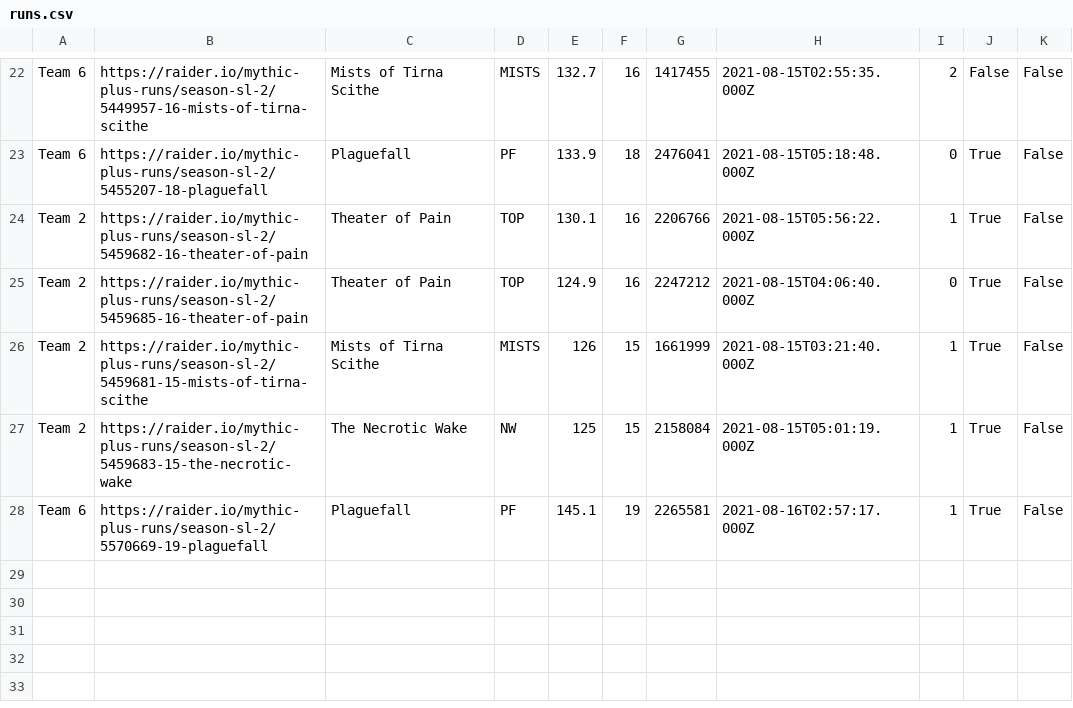
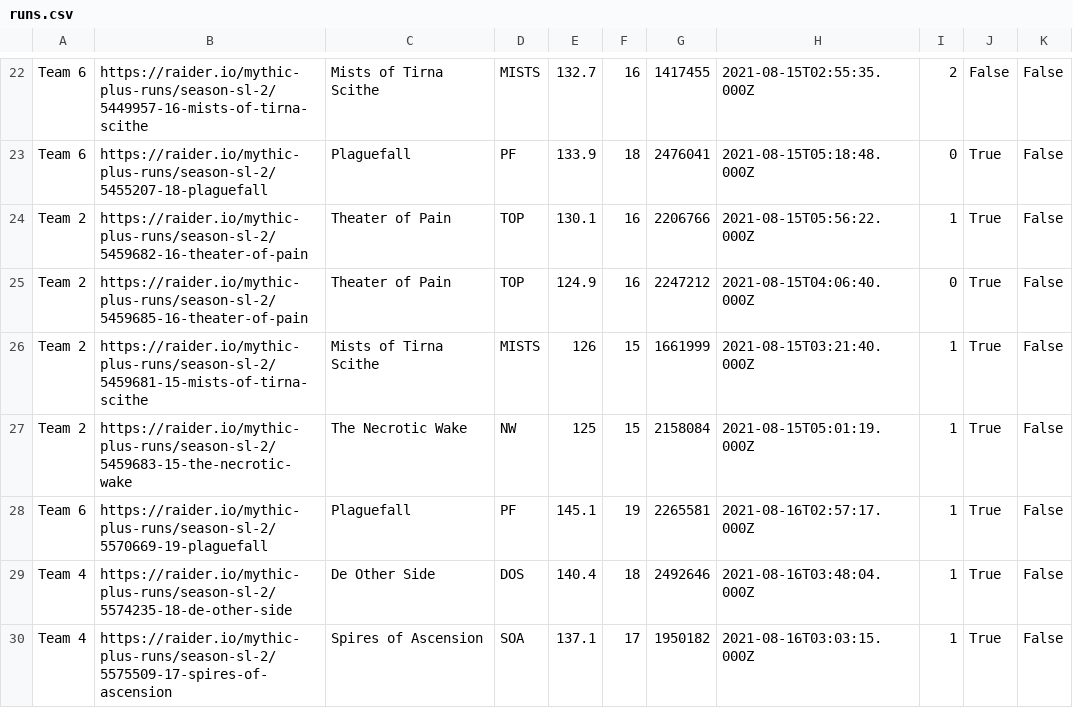
Before and after one commit to 4very/mplus_leaderboard, a CSV file: data/runs.csv, drawn as a sheet; only a part is shown, gaps mark what is left out.

```diff
--- a/data/runs.csv
+++ b/data/runs.csv
@@ -28 +28,3 @@ Team 2,https://raider.io/mythic-plus-runs/season-sl-2/5459683-15-the-necrotic-wa
 Team 6,https://raider.io/mythic-plus-runs/season-sl-2/5570669-19-plaguefall,Plaguefall,PF,145.1,19,2265581,2021-08-16T02:57:17.000Z,1,True,False,
+Team 4,https://raider.io/mythic-plus-runs/season-sl-2/5574235-18-de-other-side,De Other Side,DOS,140.4,18,2492646,2021-08-16T03:48:04.000Z,1,True,False,
+Team 4,https://raider.io/mythic-plus-runs/season-sl-2/5575509-17-spires-of-ascension,Spires of Ascension,SOA,137.1,17,1950182,2021-08-16T03:03:15.000Z,1,True,False,
```
Also changed, not shown: data/teams.csv, 1 other file.
